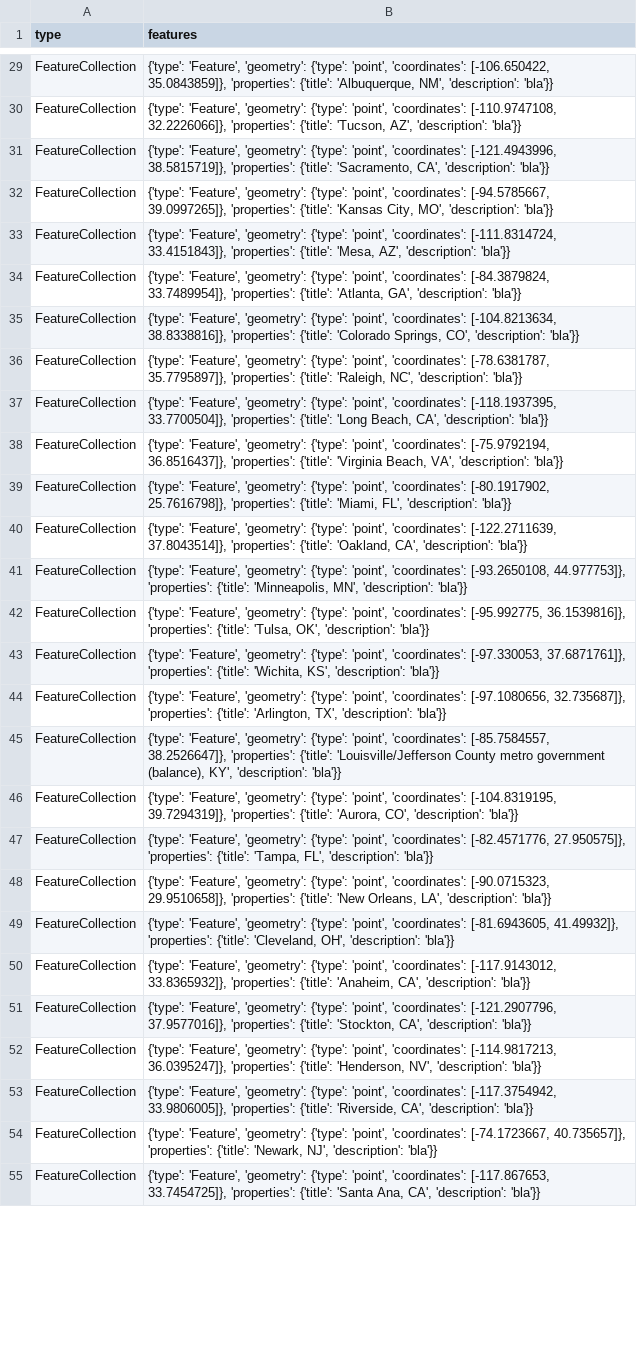
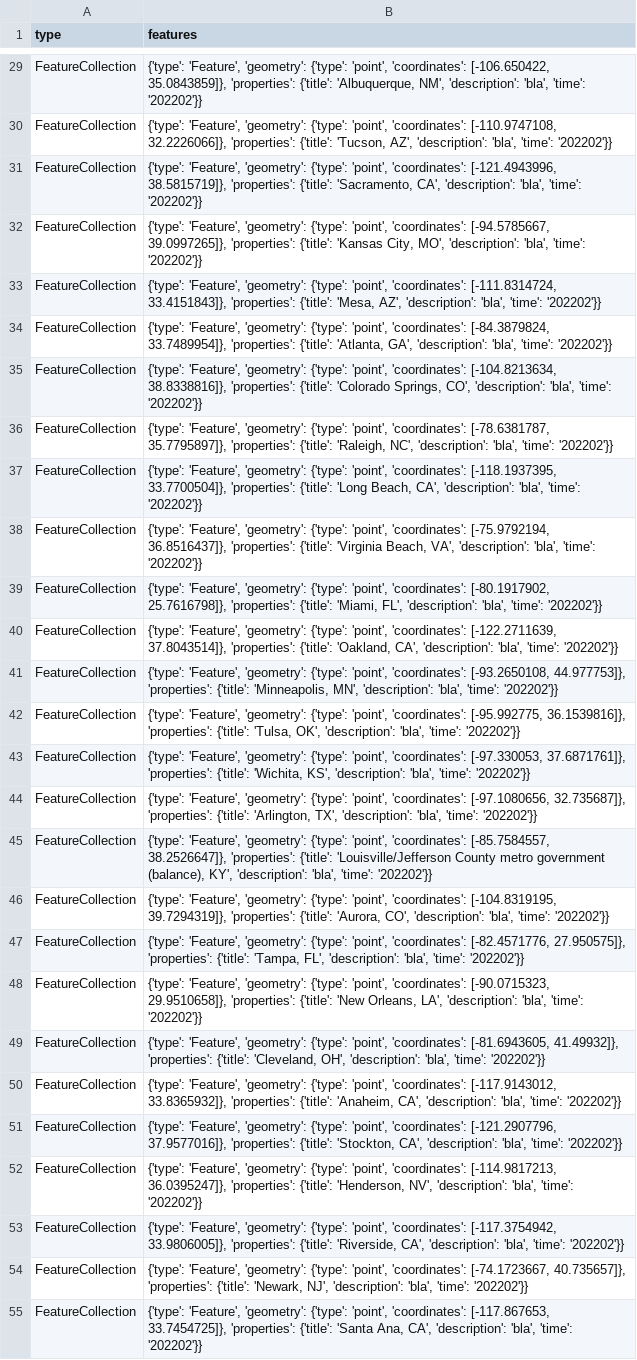
Before and after one commit to caimeng2/SmartCityTracker, a CSV file: assets/data/data202202.csv, drawn as a sheet; only a part is shown, gaps mark what is left out; the diff covers the shown part only; the diff names each change by its address in the sheet, - before the commit and + after, or states it on an @@ line.

```diff
--- a/assets/data/data202202.csv
+++ b/assets/data/data202202.csv
-B29 (features): …NM', 'description': 'bla'}}
+B29 (features): …NM', 'description': 'bla', 'time': '202202'}}
-B30 (features): …AZ', 'description': 'bla'}}
+B30 (features): …AZ', 'description': 'bla', 'time': '202202'}}
-B31 (features): …CA', 'description': 'bla'}}
+B31 (features): …CA', 'description': 'bla', 'time': '202202'}}
-B32 (features): …MO', 'description': 'bla'}}
+B32 (features): …MO', 'description': 'bla', 'time': '202202'}}
-B33 (features): …AZ', 'description': 'bla'}}
+B33 (features): …AZ', 'description': 'bla', 'time': '202202'}}
-B34 (features): …GA', 'description': 'bla'}}
+B34 (features): …GA', 'description': 'bla', 'time': '202202'}}
-B35 (features): …CO', 'description': 'bla'}}
+B35 (features): …CO', 'description': 'bla', 'time': '202202'}}
-B36 (features): …NC', 'description': 'bla'}}
+B36 (features): …NC', 'description': 'bla', 'time': '202202'}}
-B37 (features): …CA', 'description': 'bla'}}
+B37 (features): …CA', 'description': 'bla', 'time': '202202'}}
-B38 (features): …VA', 'description': 'bla'}}
+B38 (features): …VA', 'description': 'bla', 'time': '202202'}}
-B39 (features): …FL', 'description': 'bla'}}
+B39 (features): …FL', 'description': 'bla', 'time': '202202'}}
-B40 (features): …CA', 'description': 'bla'}}
+B40 (features): …CA', 'description': 'bla', 'time': '202202'}}
-B41 (features): …MN', 'description': 'bla'}}
+B41 (features): …MN', 'description': 'bla', 'time': '202202'}}
-B42 (features): …OK', 'description': 'bla'}}
+B42 (features): …OK', 'description': 'bla', 'time': '202202'}}
-B43 (features): …KS', 'description': 'bla'}}
+B43 (features): …KS', 'description': 'bla', 'time': '202202'}}
-B44 (features): …TX', 'description': 'bla'}}
+B44 (features): …TX', 'description': 'bla', 'time': '202202'}}
-B45 (features): …KY', 'description': 'bla'}}
+B45 (features): …KY', 'description': 'bla', 'time': '202202'}}
-B46 (features): …CO', 'description': 'bla'}}
+B46 (features): …CO', 'description': 'bla', 'time': '202202'}}
-B47 (features): …FL', 'description': 'bla'}}
+B47 (features): …FL', 'description': 'bla', 'time': '202202'}}
-B48 (features): …LA', 'description': 'bla'}}
+B48 (features): …LA', 'description': 'bla', 'time': '202202'}}
-B49 (features): …OH', 'description': 'bla'}}
+B49 (features): …OH', 'description': 'bla', 'time': '202202'}}
-B50 (features): …CA', 'description': 'bla'}}
+B50 (features): …CA', 'description': 'bla', 'time': '202202'}}
-B51 (features): …CA', 'description': 'bla'}}
+B51 (features): …CA', 'description': 'bla', 'time': '202202'}}
-B52 (features): …NV', 'description': 'bla'}}
+B52 (features): …NV', 'description': 'bla', 'time': '202202'}}
-B53 (features): …CA', 'description': 'bla'}}
+B53 (features): …CA', 'description': 'bla', 'time': '202202'}}
-B54 (features): …NJ', 'description': 'bla'}}
+B54 (features): …NJ', 'description': 'bla', 'time': '202202'}}
-B55 (features): …CA', 'description': 'bla'}}
+B55 (features): …CA', 'description': 'bla', 'time': '202202'}}
```
Also changed, not shown: 155 edited cells elsewhere in this file, assets/data/data202201.csv, assets/data/data202203.csv, 1 other file.
